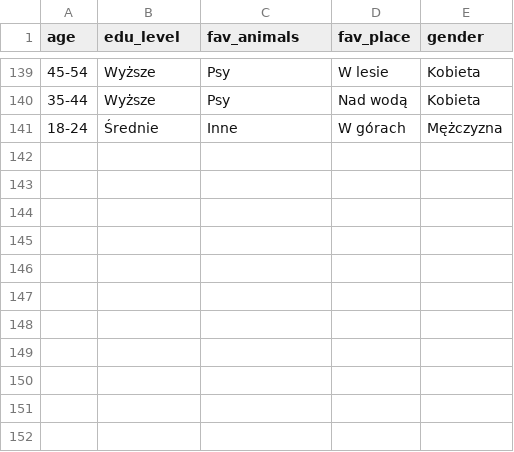
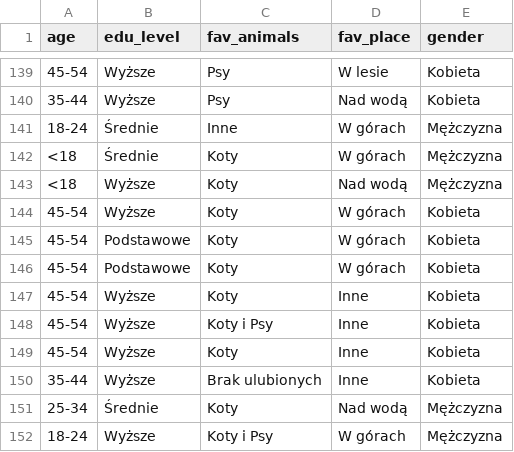
Before and after one commit to Goldmanski/find_friends_app, a CSV file: welcome_survey_simple_v1.csv, drawn as a sheet; only a part is shown, gaps mark what is left out; the diff names each change by its address in the sheet, - before the commit and + after, or states it on an @@ line.

```diff
--- a/welcome_survey_simple_v1.csv
+++ b/welcome_survey_simple_v1.csv
+row 142: <18 | Średnie | Koty | W górach | Mężczyzna
+row 143: <18 | Wyższe | Koty | Nad wodą | Mężczyzna
+row 144: 45-54 | Wyższe | Koty | W górach | Kobieta
+row 145: 45-54 | Podstawowe | Koty | W górach | Kobieta
+row 146: 45-54 | Podstawowe | Koty | W górach | Kobieta
+row 147: 45-54 | Wyższe | Koty | Inne | Kobieta
+row 148: 45-54 | Wyższe | Koty i Psy | Inne | Kobieta
+row 149: 45-54 | Wyższe | Koty | Inne | Kobieta
+row 150: 35-44 | Wyższe | Brak ulubionych | Inne | Kobieta
+row 151: 25-34 | Średnie | Koty | Nad wodą | Mężczyzna
+row 152: 18-24 | Wyższe | Koty i Psy | W górach | Mężczyzna
```
Also changed, not shown: 5 other files.
